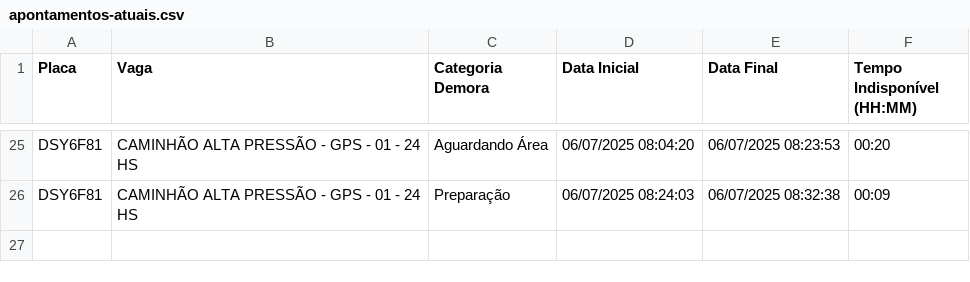
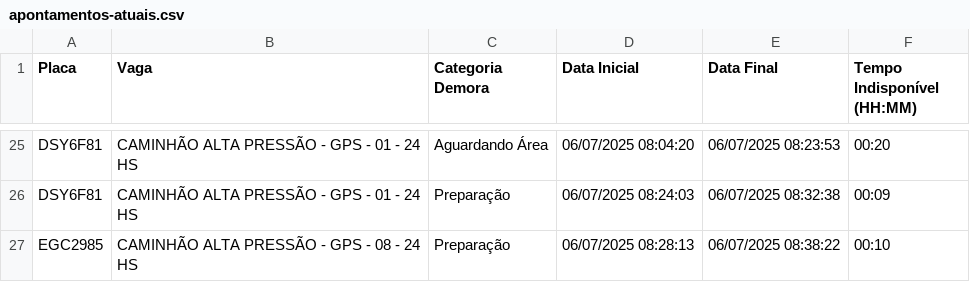
Before and after one commit to GrupoGps-Mecanizada/Apontamento-Dos-Tablets, a CSV file: data/apontamentos-atuais.csv, drawn as a sheet; only a part is shown, gaps mark what is left out.

Commit message:
🔄 Auto v3.3 - Refresh: 251 | Data: 3 - 06/07/2025, 08:44:58

```diff
--- a/data/apontamentos-atuais.csv
+++ b/data/apontamentos-atuais.csv
@@ -26 +26,2 @@
 "DSY6F81";"CAMINHÃO ALTA PRESSÃO - GPS - 01 - 24 HS";"Preparação";"06/07/2025 08:24:03";"06/07/2025 08:32:38";"00:09"
+"EGC2985";"CAMINHÃO ALTA PRESSÃO - GPS - 08 - 24 HS";"Preparação";"06/07/2025 08:28:13";"06/07/2025 08:38:22";"00:10"
```
